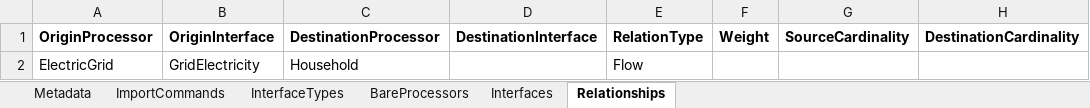
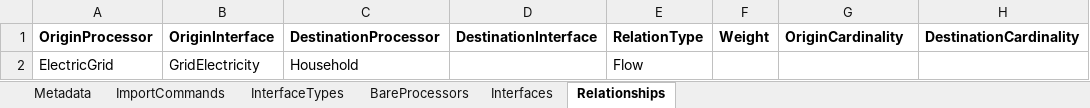
Before and after one commit to MAGIC-nexus/nis-backend, an Excel workbook: backend_tests/z_input_files/v2/12_import_commands_example.xlsx, sheet Relationships, drawn as a sheet; values as stored, in another font and other column widths than the file's, no borders; the diff names each change by its address in the sheet, - before the commit and + after, or states it on an @@ line.

```diff
--- a/backend_tests/z_input_files/v2/12_import_commands_example.xlsx (sheet Relationships)
+++ b/backend_tests/z_input_files/v2/12_import_commands_example.xlsx (sheet Relationships)
-G1: SourceCardinality
+G1: OriginCardinality
```
Also changed, not shown: sheet BareProcessors, sheet Interfaces, sheet ImportCommands, backend_tests/z_input_files/mapping_example_maddalena.xlsx, backend_tests/z_input_files/v2/06_upscale_almeria.xlsx, 21 other files.
